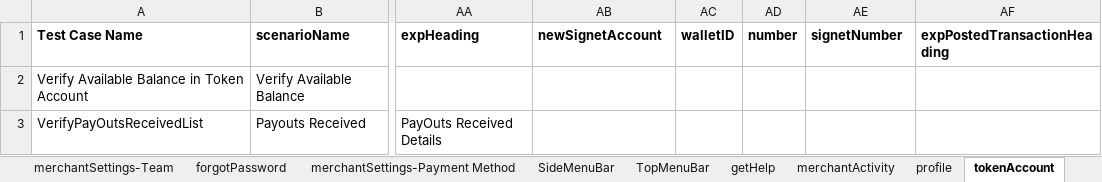
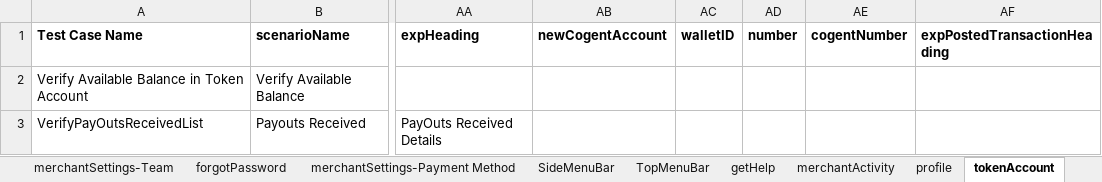
Before and after one commit to RameshNaikRR/Automation, an Excel workbook: Web/coyni/resources/testdata-merchant.xlsx, sheet tokenAccount, drawn as a sheet; only a part is shown, gaps mark what is left out; values as stored, in another font and other column widths than the file's, no borders; the diff names each change by its address in the sheet, - before the commit and + after, or states it on an @@ line.

```diff
--- a/Web/coyni/resources/testdata-merchant.xlsx (sheet tokenAccount)
+++ b/Web/coyni/resources/testdata-merchant.xlsx (sheet tokenAccount)
-AB1: newSignetAccount
+AB1: newCogentAccount
-AE1: signetNumber
+AE1: cogentNumber
```
Also changed, not shown: sheet merchantSettings-Payment Method, other sheet tabs, Web/coyni/resources/TestScript-merchant.xlsx, 8 other files.
